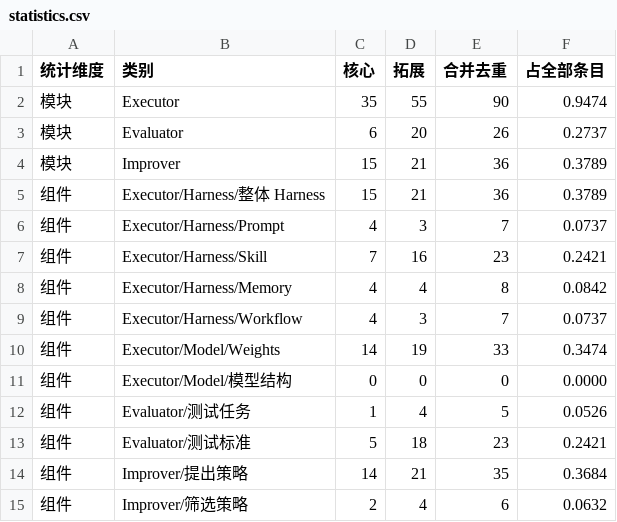
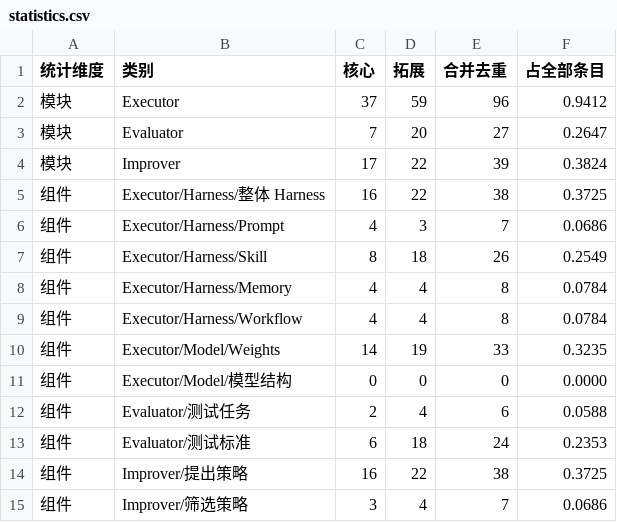
Before and after one commit to lxinchenl/RSI-papers, a CSV file: rsi_outputs/statistics.csv, drawn as a sheet.

Commit message:
Add seven reviewed RSI papers and update dashboard statistics

```diff
--- a/rsi_outputs/statistics.csv
+++ b/rsi_outputs/statistics.csv
@@ -1,15 +1,15 @@
 统计维度,类别,核心,拓展,合并去重,占全部条目
-模块,Executor,35,55,90,0.9474
-模块,Evaluator,6,20,26,0.2737
-模块,Improver,15,21,36,0.3789
-组件,Executor/Harness/整体 Harness,15,21,36,0.3789
-组件,Executor/Harness/Prompt,4,3,7,0.0737
-组件,Executor/Harness/Skill,7,16,23,0.2421
-组件,Executor/Harness/Memory,4,4,8,0.0842
-组件,Executor/Harness/Workflow,4,3,7,0.0737
-组件,Executor/Model/Weights,14,19,33,0.3474
+模块,Executor,37,59,96,0.9412
+模块,Evaluator,7,20,27,0.2647
+模块,Improver,17,22,39,0.3824
+组件,Executor/Harness/整体 Harness,16,22,38,0.3725
+组件,Executor/Harness/Prompt,4,3,7,0.0686
+组件,Executor/Harness/Skill,8,18,26,0.2549
+组件,Executor/Harness/Memory,4,4,8,0.0784
+组件,Executor/Harness/Workflow,4,4,8,0.0784
+组件,Executor/Model/Weights,14,19,33,0.3235
 组件,Executor/Model/模型结构,0,0,0,0.0000
-组件,Evaluator/测试任务,1,4,5,0.0526
-组件,Evaluator/测试标准,5,18,23,0.2421
-组件,Improver/提出策略,14,21,35,0.3684
-组件,Improver/筛选策略,2,4,6,0.0632
+组件,Evaluator/测试任务,2,4,6,0.0588
+组件,Evaluator/测试标准,6,18,24,0.2353
+组件,Improver/提出策略,16,22,38,0.3725
+组件,Improver/筛选策略,3,4,7,0.0686
```
Also changed, not shown: rsi_outputs/classification.csv, 17 other files.
